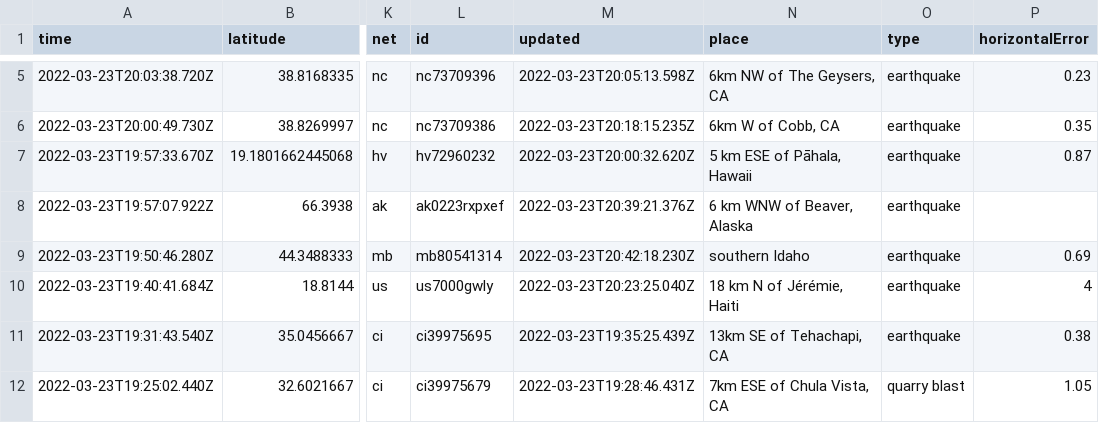
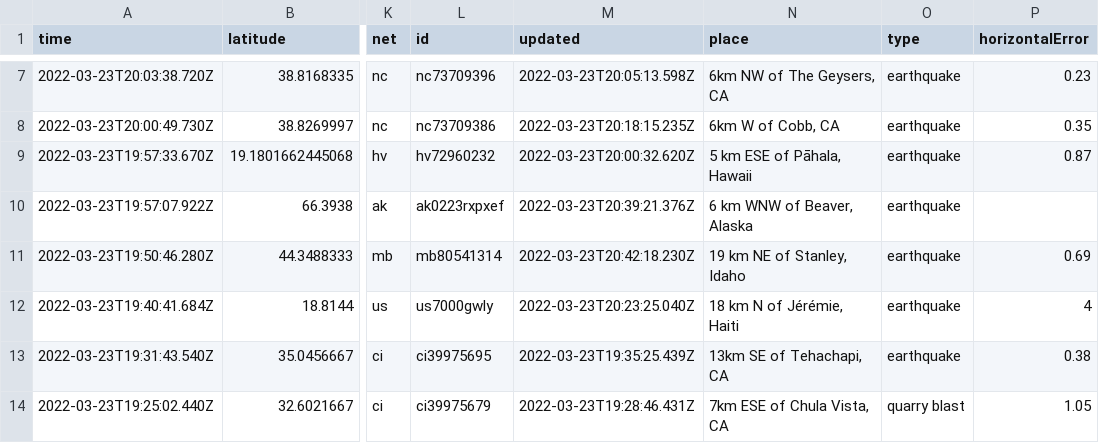
Before and after one commit to awallender/nicar22-github-actions, a CSV file: usgs_current.csv, drawn as a sheet; only a part is shown, gaps mark what is left out; addresses are those after the commit; the diff covers the shown part only; the diff names each change by its address in the sheet, - before the commit and + after, or states it on an @@ line.

```diff
--- a/usgs_current.csv
+++ b/usgs_current.csv
-N11 (place): southern Idaho
+N11 (place): 19 km NE of Stanley, Idaho
```
Also changed, not shown: 2 added rows, 3 removed rows and 18 edited cells elsewhere in this file, usgs_main.csv.
